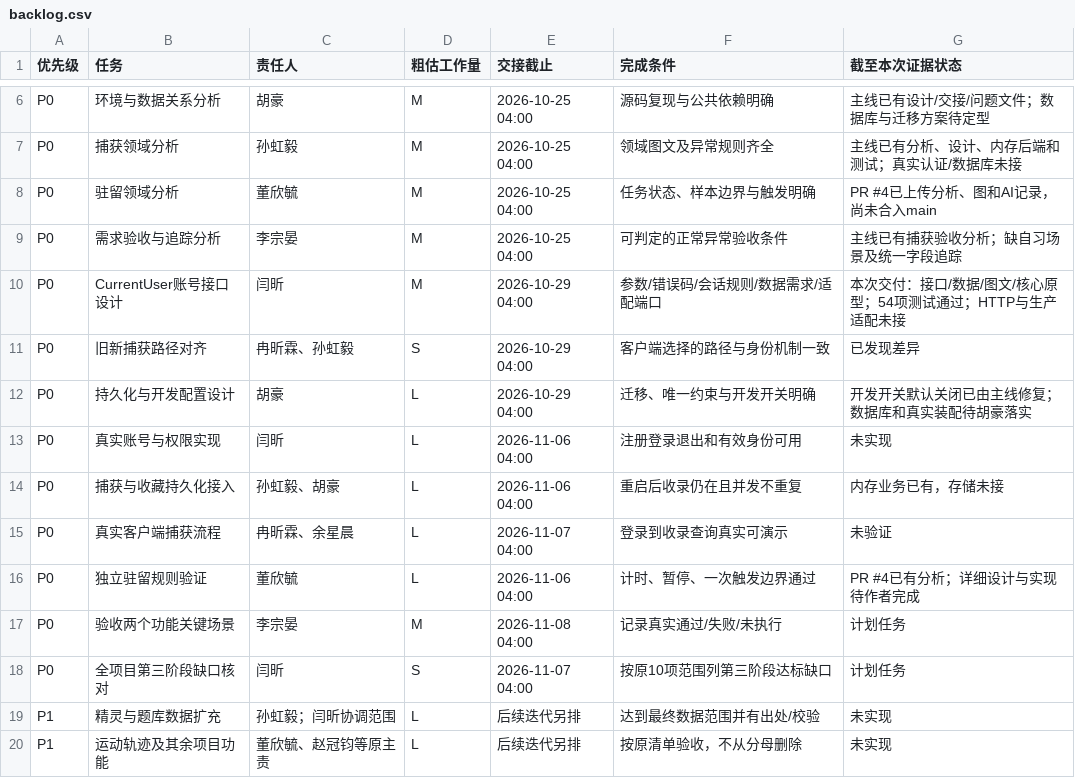
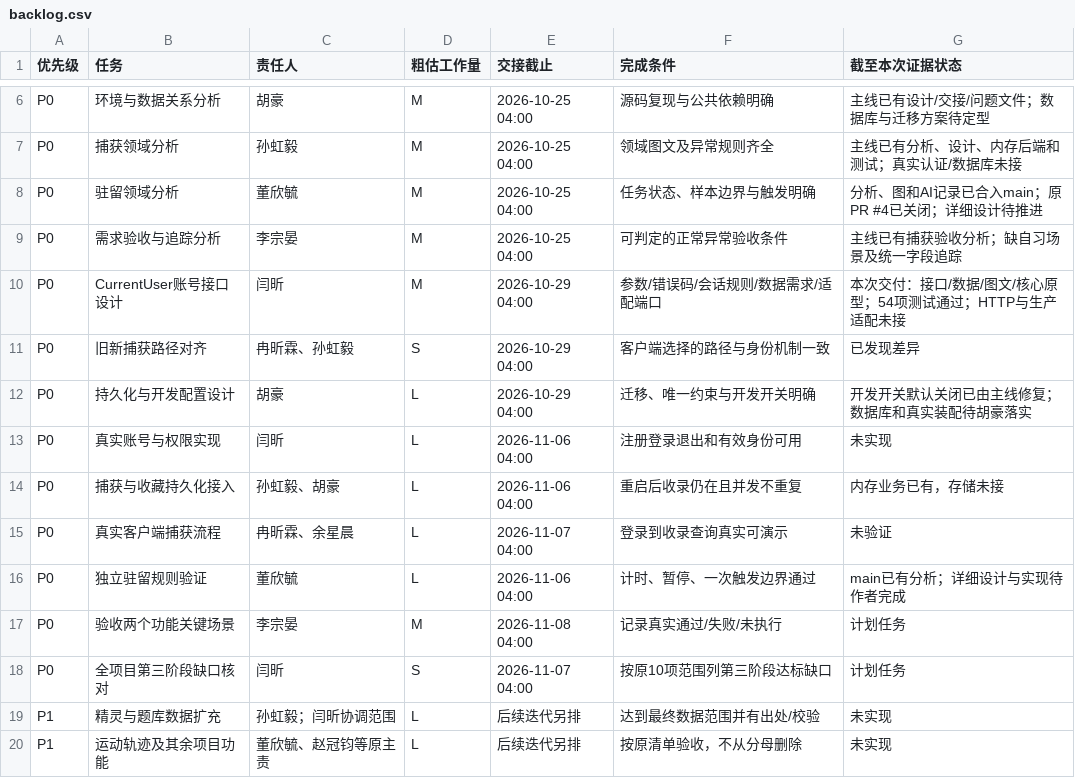
Before and after one commit to saltyfish8210/PKMON, a CSV file: docs/stage2/project/backlog.csv, drawn as a sheet; only a part is shown, gaps mark what is left out.

```diff
--- a/docs/stage2/project/backlog.csv
+++ b/docs/stage2/project/backlog.csv
@@ -7,3 +7,3 @@ P0,环境与数据关系分析,胡豪,M,2026-10-25 04:00,源码复现与公共
 P0,捕获领域分析,孙虹毅,M,2026-10-25 04:00,领域图文及异常规则齐全,主线已有分析、设计、内存后端和测试；真实认证/数据库未接
-P0,驻留领域分析,董欣毓,M,2026-10-25 04:00,任务状态、样本边界与触发明确,PR #4已上传分析、图和AI记录，尚未合入main
+P0,驻留领域分析,董欣毓,M,2026-10-25 04:00,任务状态、样本边界与触发明确,分析、图和AI记录已合入main；原PR #4已关闭；详细设计待推进
 P0,需求验收与追踪分析,李宗晏,M,2026-10-25 04:00,可判定的正常异常验收条件,主线已有捕获验收分析；缺自习场景及统一字段追踪
@@ -15,3 +15,3 @@ P0,捕获与收藏持久化接入,孙虹毅、胡豪,L,2026-11-06 04:00,重启
 P0,真实客户端捕获流程,冉昕霖、余星晨,L,2026-11-07 04:00,登录到收录查询真实可演示,未验证
-P0,独立驻留规则验证,董欣毓,L,2026-11-06 04:00,计时、暂停、一次触发边界通过,PR #4已有分析；详细设计与实现待作者完成
+P0,独立驻留规则验证,董欣毓,L,2026-11-06 04:00,计时、暂停、一次触发边界通过,main已有分析；详细设计与实现待作者完成
 P0,验收两个功能关键场景,李宗晏,M,2026-11-08 04:00,记录真实通过/失败/未执行,计划任务
```
Also changed, not shown: docs/stage2/project/dependency-responses.csv, docs/stage2/project/kanban.csv, 7 other files.
